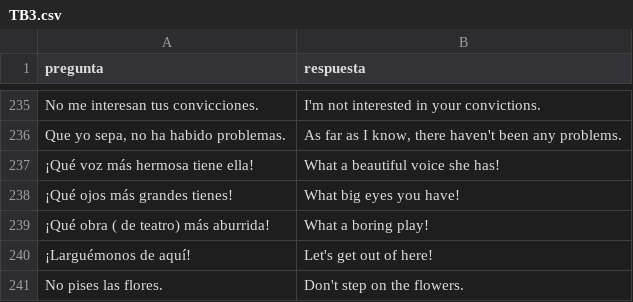
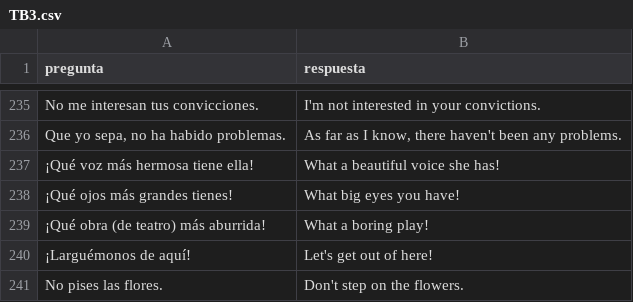
Before and after one commit to MikeSeaver555/simplequiz, a CSV file: csv_files/TB3.csv, drawn as a sheet; only a part is shown, gaps mark what is left out.

Commit message:
Add files via upload

```diff
--- a/csv_files/TB3.csv
+++ b/csv_files/TB3.csv
@@ -238,3 +238,3 @@ Que yo sepa, no ha habido problemas.;As far as I know, there haven't been any pr
 ¡Qué ojos más grandes tienes!;What big eyes you have!
-¡Qué obra ( de teatro) más aburrida!;What a boring play!
+¡Qué obra (de teatro) más aburrida!;What a boring play!
 ¡Larguémonos de aquí!;Let's get out of here!
```
